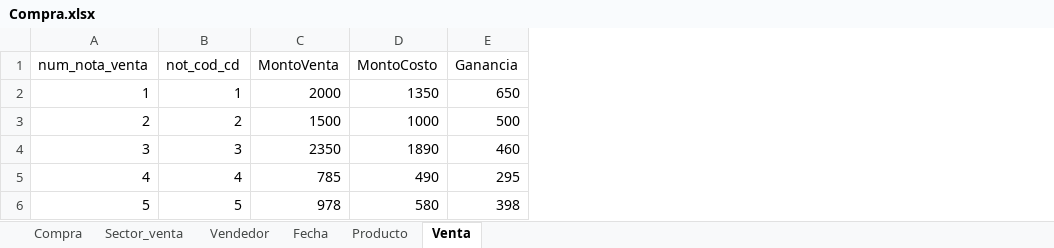
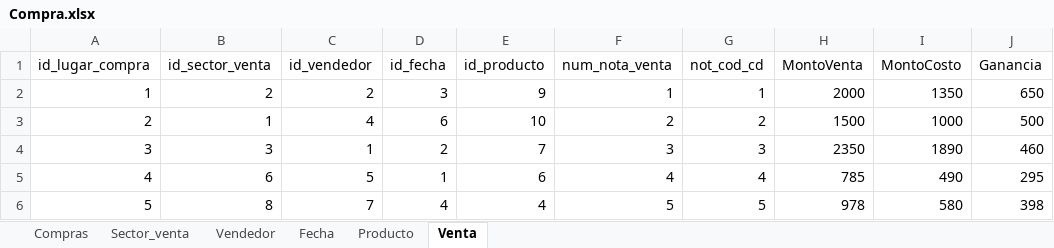
Before and after one commit to JosuRivas/Guias_DMD_RG180141, an Excel workbook: GUIA 2 DMD RG180141/Ejercicio complementario/Compra.xlsx, sheet Venta, drawn as a sheet; only a part is shown; values as stored, in another font and other column widths than the file's, no borders; the diff names each change by its address in the sheet, - before the commit and + after, or states it on an @@ line.

```diff
--- a/GUIA 2 DMD RG180141/Ejercicio complementario/Compra.xlsx (sheet Venta)
+++ b/GUIA 2 DMD RG180141/Ejercicio complementario/Compra.xlsx (sheet Venta)
-sheet tab: Compra
+sheet tab: Compras
+column A (id_lugar_compra), rows 2-6: 1 | 2 | 3 | 4 | 5
+column B (id_sector_venta), rows 2-6: 2 | 1 | 3 | 6 | 8
+column C (id_vendedor), rows 2-6: 2 | 4 | 1 | 5 | 7
+column D (id_fecha), rows 2-6: 3 | 6 | 2 | 1 | 4
+column E (id_producto), rows 2-6: 9 | 10 | 7 | 6 | 4
```
Also changed, not shown: 2 other files.
